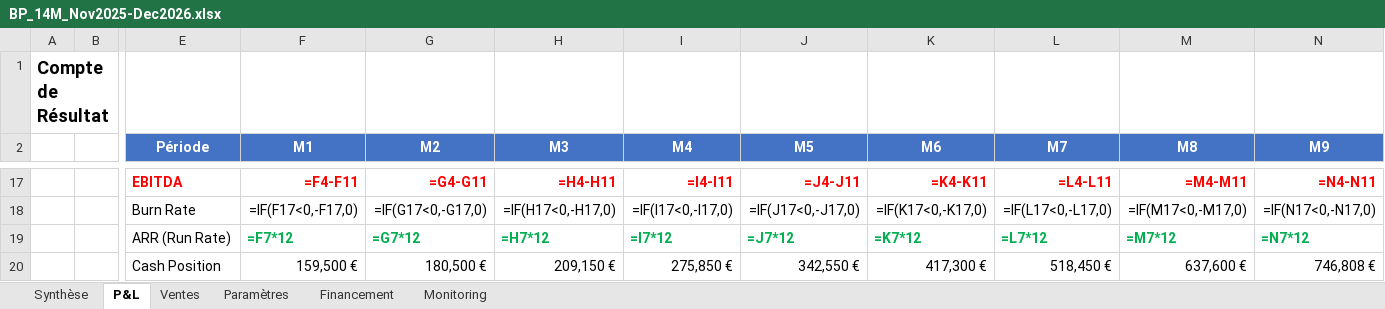
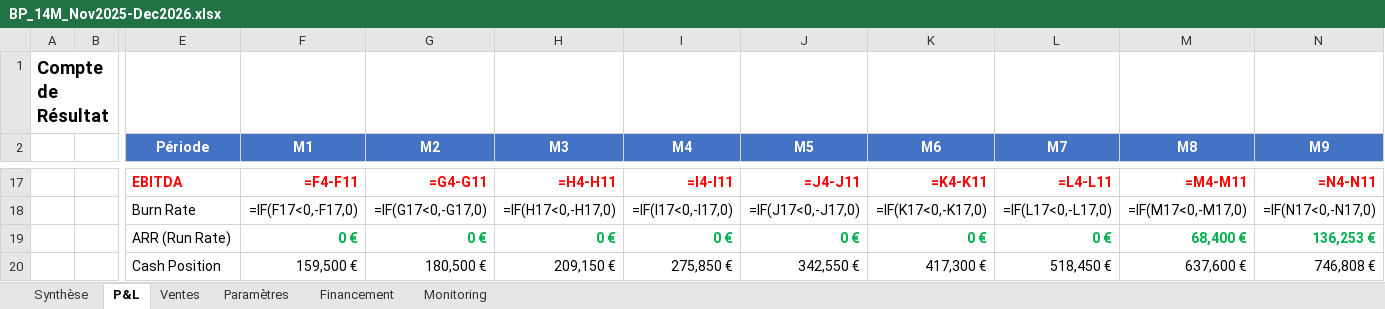
Before and after one commit to frederic-ramet/BP_builder, an Excel workbook: data/outputs/BP_14M_Nov2025-Dec2026.xlsx, sheet P&L, drawn as a sheet; only a part is shown, gaps mark what is left out; values as stored, in another font and other column widths than the file's, no borders; formulas without a stored value are shown as written; removed rows and columns are numbered as before the commit, all else as after; rows hold the shown columns only; the diff names each change by its address in the sheet, - before the commit and + after, or states it on an @@ line.

```diff
--- a/data/outputs/BP_14M_Nov2025-Dec2026.xlsx (sheet P&L)
+++ b/data/outputs/BP_14M_Nov2025-Dec2026.xlsx (sheet P&L)
-row 19:  |  | ARR (Run Rate) | =F7*12 | =G7*12 | =H7*12 | =I7*12 | =J7*12 | =K7*12 | =L7*12 | =M7*12 | =N7*12
+row 19:  |  | ARR (Run Rate) | 0 € | 0 € | 0 € | 0 € | 0 € | 0 € | 0 € | 68,400 € | 136,253 €
```
Also changed, not shown: charts or pictures, 13 other files.
